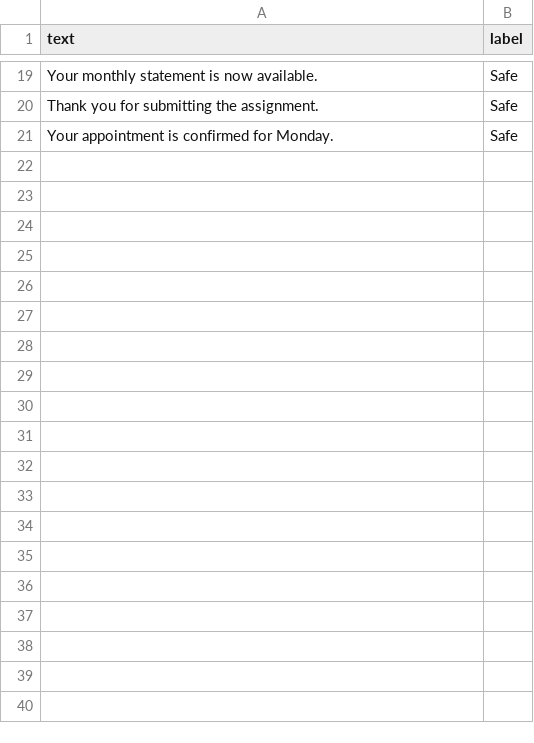
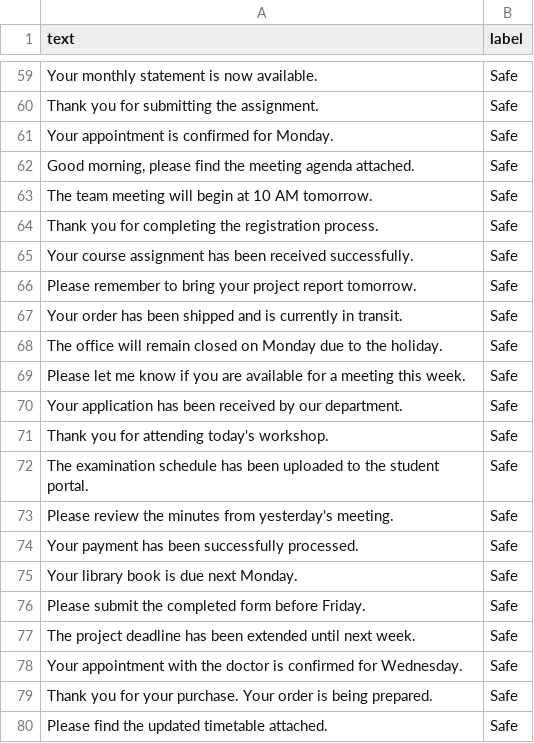
Before and after one commit to kavithanaik/phishing-email-detector, a CSV file: emails.csv, drawn as a sheet; only a part is shown, gaps mark what is left out; the diff covers the shown part only; the diff names each change by its address in the sheet, - before the commit and + after, or states it on an @@ line.

```diff
--- a/emails.csv
+++ b/emails.csv
+row 62: Good morning, please find the meeting agenda attached. | Safe
+row 63: The team meeting will begin at 10 AM tomorrow. | Safe
+row 64: Thank you for completing the registration process. | Safe
+row 65: Your course assignment has been received successfully. | Safe
+row 66: Please remember to bring your project report tomorrow. | Safe
+row 67: Your order has been shipped and is currently in transit. | Safe
+row 68: The office will remain closed on Monday due to the holiday. | Safe
+row 69: Please let me know if you are available for a meeting this week. | Safe
+row 70: Your application has been received by our department. | Safe
+row 71: Thank you for attending today's workshop. | Safe
+row 72: The examination schedule has been uploaded to the student portal. | Safe
+row 73: Please review the minutes from yesterday's meeting. | Safe
+row 74: Your payment has been successfully processed. | Safe
+row 75: Your library book is due next Monday. | Safe
+row 76: Please submit the completed form before Friday. | Safe
+row 77: The project deadline has been extended until next week. | Safe
+row 78: Your appointment with the doctor is confirmed for Wednesday. | Safe
+row 79: Thank you for your purchase. Your order is being prepared. | Safe
+row 80: Please find the updated timetable attached. | Safe
```
Also changed, not shown: 61 added rows elsewhere in this file.
